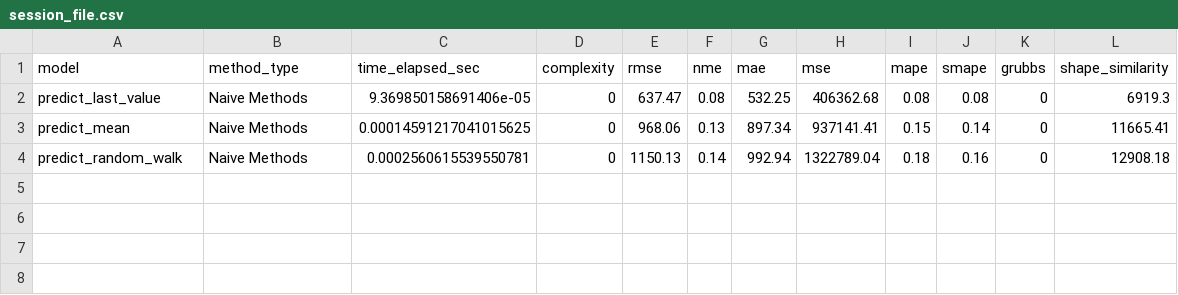
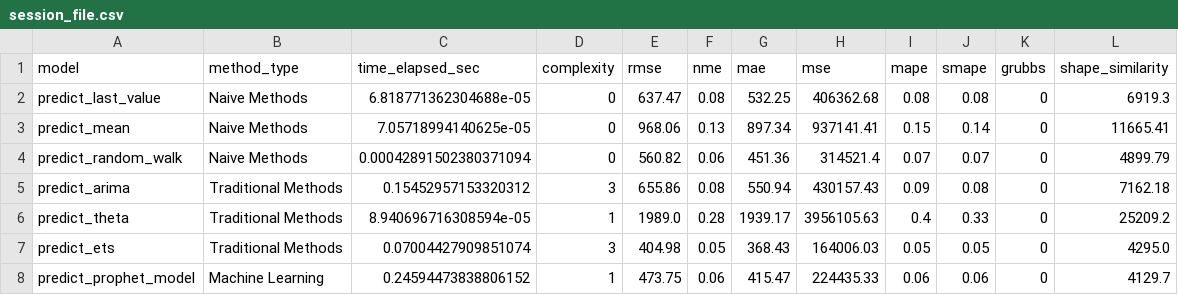
Before and after one commit to georgios-antoniadis/Dissertation_playground, a CSV file: session_file.csv, drawn as a sheet.

```diff
--- a/session_file.csv
+++ b/session_file.csv
@@ -1,4 +1,8 @@
 model,method_type,time_elapsed_sec,complexity,rmse,nme,mae,mse,mape,smape,grubbs,shape_similarity
-predict_last_value,Naive Methods,9.369850158691406e-05,0,637.47,0.08,532.25,406362.68,0.08,0.08,0,6919.3
-predict_mean,Naive Methods,0.00014591217041015625,0,968.06,0.13,897.34,937141.41,0.15,0.14,0,11665.41
-predict_random_walk,Naive Methods,0.0002560615539550781,0,1150.13,0.14,992.94,1322789.04,0.18,0.16,0,12908.18
+predict_last_value,Naive Methods,6.818771362304688e-05,0,637.47,0.08,532.25,406362.68,0.08,0.08,0,6919.3
+predict_mean,Naive Methods,7.05718994140625e-05,0,968.06,0.13,897.34,937141.41,0.15,0.14,0,11665.41
+predict_random_walk,Naive Methods,0.00042891502380371094,0,560.82,0.06,451.36,314521.4,0.07,0.07,0,4899.79
+predict_arima,Traditional Methods,0.15452957153320312,3,655.86,0.08,550.94,430157.43,0.09,0.08,0,7162.18
+predict_theta,Traditional Methods,8.940696716308594e-05,1,1989.0,0.28,1939.17,3956105.63,0.4,0.33,0,25209.2
+predict_ets,Traditional Methods,0.07004427909851074,3,404.98,0.05,368.43,164006.03,0.05,0.05,0,4295.0
+predict_prophet_model,Machine Learning,0.24594473838806152,1,473.75,0.06,415.47,224435.33,0.06,0.06,0,4129.7
```
Also changed, not shown: 10 other files.
